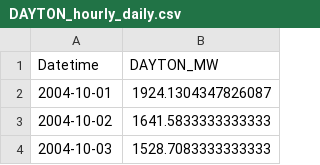
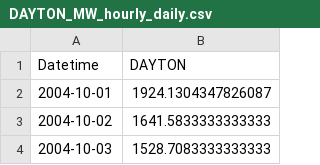
Before and after one commit to jkwon100/WeatherTempEnergy, a CSV file: energyData_clean/DAYTON_MW_hourly_daily.csv (was energyData_clean/DAYTON_hourly_daily.csv), drawn as a sheet; only a part is shown.

```diff
--- a/energyData_clean/DAYTON_hourly_daily.csv
+++ b/energyData_clean/DAYTON_MW_hourly_daily.csv
@@ -1,2 +1,2 @@
-Datetime,DAYTON_MW
+Datetime,DAYTON
 2004-10-01,1924.1304347826087
```
Also changed, not shown: energyData_clean/COMED_MW_hourly_daily.csv, energyData_clean/DEOK_MW_hourly_daily.csv, 42 other files.
